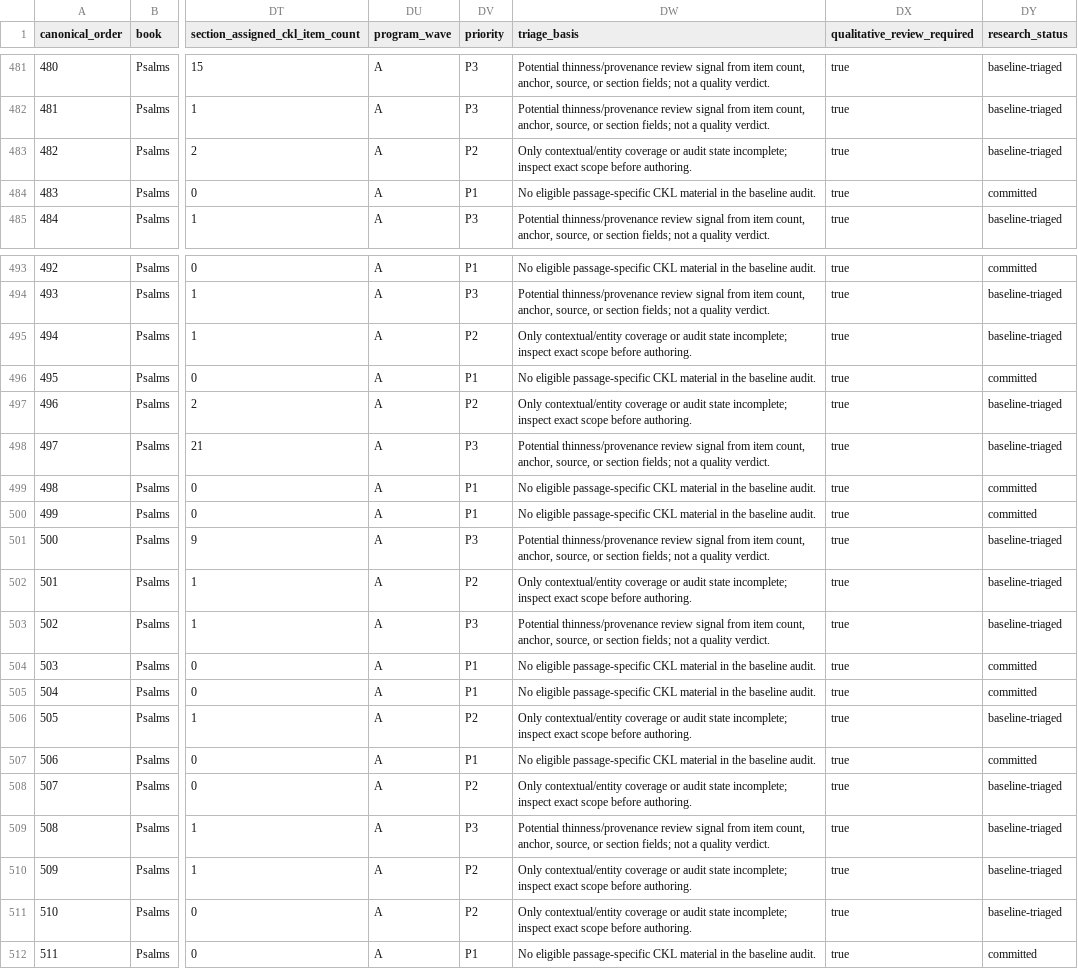
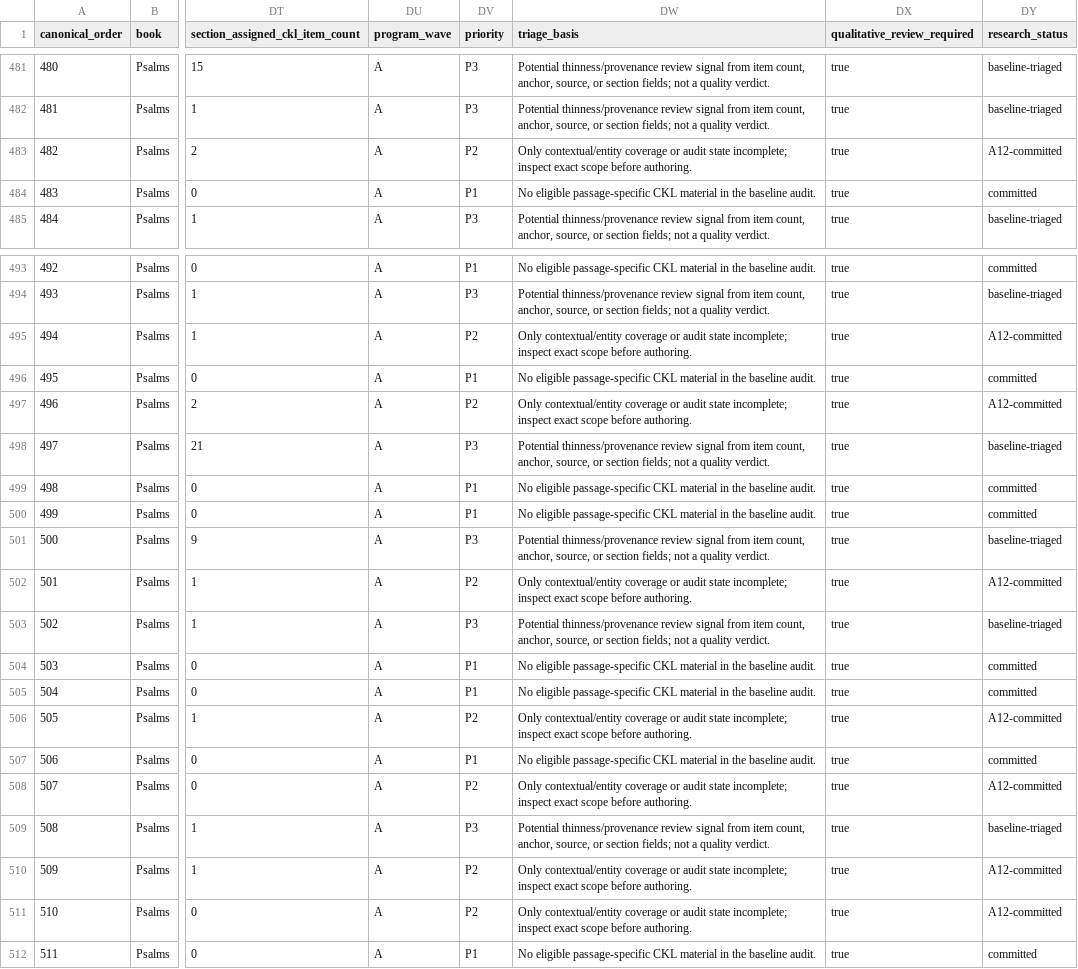
Before and after one commit to mcscwizzy/biblical-hermeneutics-framework, a CSV file: docs/evidence-depth/ed2-master/research-backlog.csv, drawn as a sheet; only a part is shown, gaps mark what is left out; the diff names each change by its address in the sheet, - before the commit and + after, or states it on an @@ line.

Commit message:
docs(ed2): record Psalms A12 completion

```diff
--- a/docs/evidence-depth/ed2-master/research-backlog.csv
+++ b/docs/evidence-depth/ed2-master/research-backlog.csv
-DY483 (research_status): baseline-triaged
+DY483 (research_status): A12-committed
-DY495 (research_status): baseline-triaged
+DY495 (research_status): A12-committed
-DY497 (research_status): baseline-triaged
+DY497 (research_status): A12-committed
-DY502 (research_status): baseline-triaged
+DY502 (research_status): A12-committed
-DY506 (research_status): baseline-triaged
+DY506 (research_status): A12-committed
-DY508 (research_status): baseline-triaged
+DY508 (research_status): A12-committed
-DY510:DY511 (research_status): baseline-triaged
+DY510:DY511 (research_status): A12-committed
```
Also changed, not shown: 5 other files.
